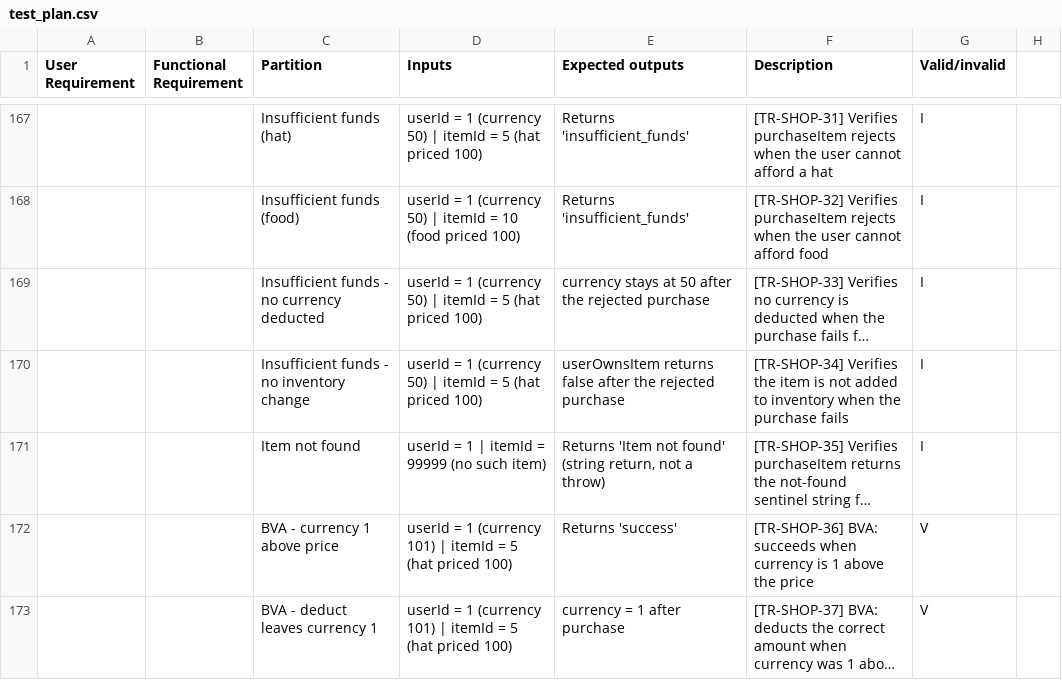
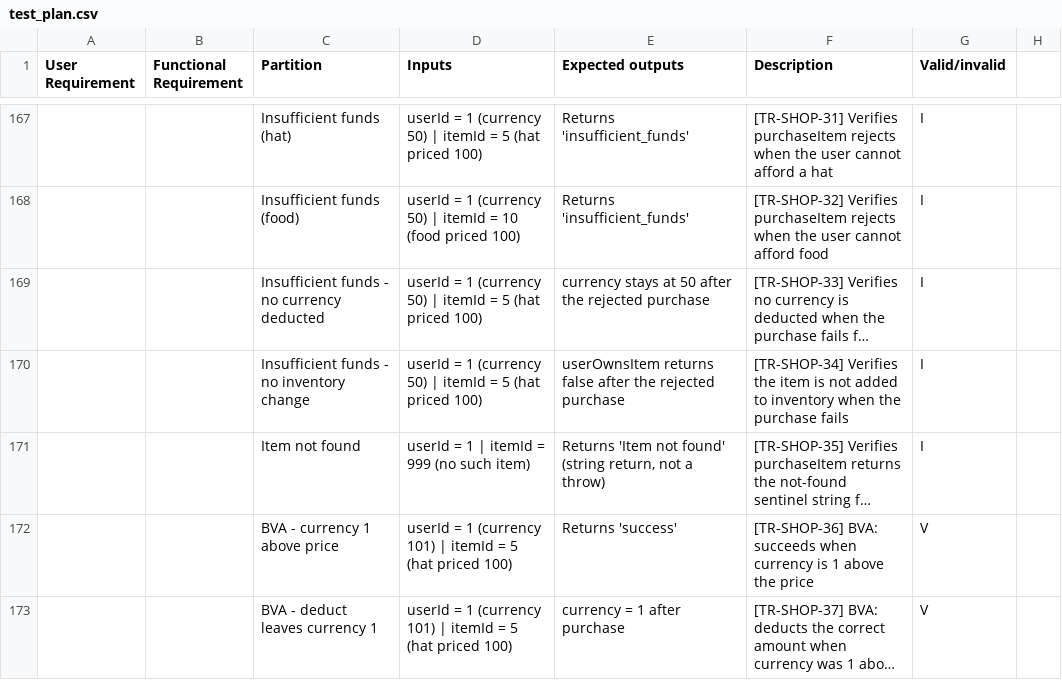
Before and after one commit to Team1C-T-P/little_guy_proj, a CSV file: docs/test_plan.csv, drawn as a sheet; only a part is shown, gaps mark what is left out; long unchanged cells end in …; the diff covers the shown part only; the diff names each change by its address in the sheet, - before the commit and + after, or states it on an @@ line.

```diff
--- a/docs/test_plan.csv
+++ b/docs/test_plan.csv
-D171 (Inputs): userId = 1 | itemId = 99999 (no such item)
+D171 (Inputs): userId = 1 | itemId = 999 (no such item)
```
Also changed, not shown: 1 added row, 1 removed row and 7 edited cells elsewhere in this file, 5 other files.
